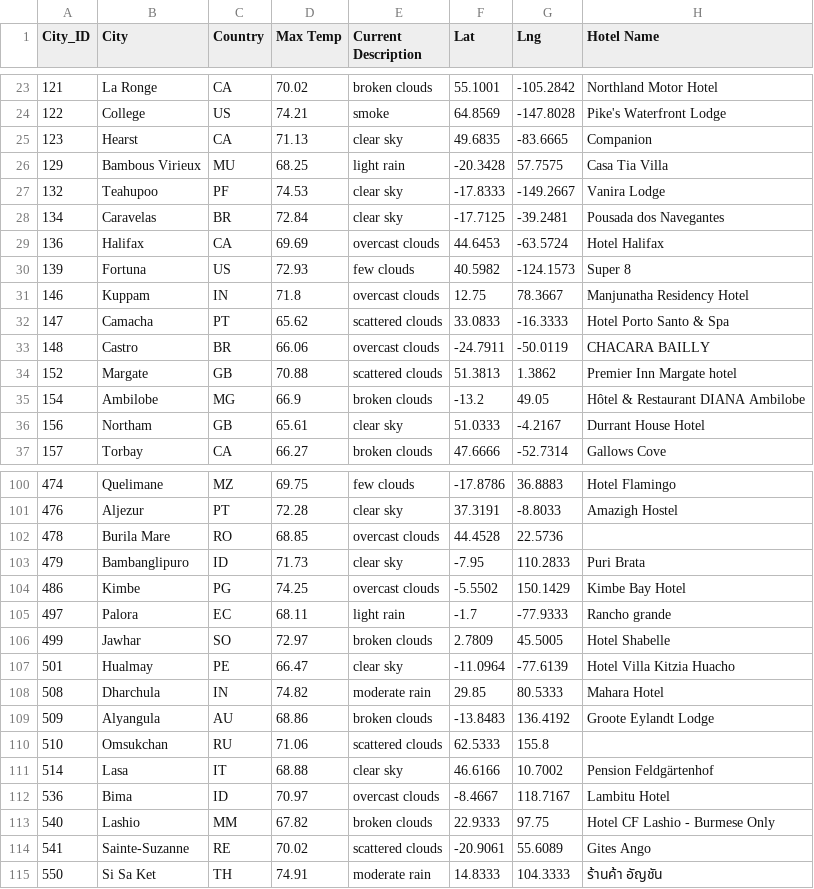
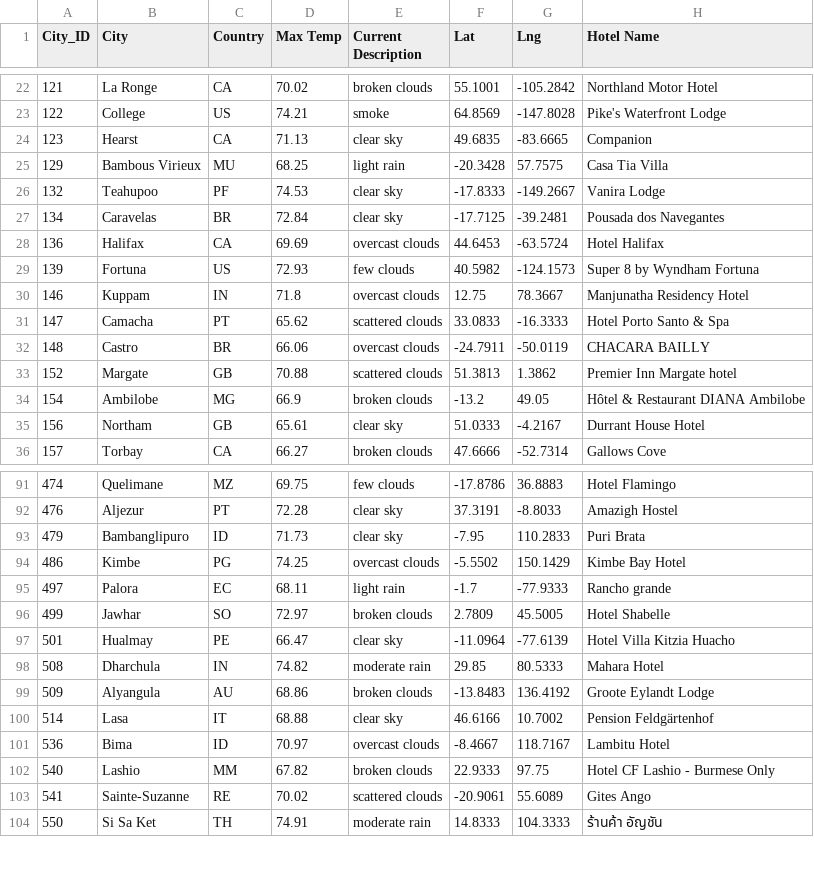
Before and after one commit to yingko123/World_Weather_Analysis, a CSV file: Vacation_Search/WeatherPy_vacation.csv, drawn as a sheet; only a part is shown, gaps mark what is left out; the diff covers the shown part only.

```diff
--- a/Vacation_Search/WeatherPy_vacation.csv
+++ b/Vacation_Search/WeatherPy_vacation.csv
@@ -29,3 +28,3 @@ City_ID,City,Country,Max Temp,Current Description,Lat,Lng,Hotel Name
 136,Halifax,CA,69.69,overcast clouds,44.6453,-63.5724,Hotel Halifax
-139,Fortuna,US,72.93,few clouds,40.5982,-124.1573,Super 8
+139,Fortuna,US,72.93,few clouds,40.5982,-124.1573,Super 8 by Wyndham Fortuna
 146,Kuppam,IN,71.8,overcast clouds,12.75,78.3667,Manjunatha Residency Hotel
@@ -101,3 +92,2 @@ City_ID,City,Country,Max Temp,Current Description,Lat,Lng,Hotel Name
 476,Aljezur,PT,72.28,clear sky,37.3191,-8.8033,Amazigh Hostel
-478,Burila Mare,RO,68.85,overcast clouds,44.4528,22.5736,
 479,Bambanglipuro,ID,71.73,clear sky,-7.95,110.2833,Puri Brata
@@ -109,3 +99,2 @@ City_ID,City,Country,Max Temp,Current Description,Lat,Lng,Hotel Name
 509,Alyangula,AU,68.86,broken clouds,-13.8483,136.4192,Groote Eylandt Lodge
-510,Omsukchan,RU,71.06,scattered clouds,62.5333,155.8,
 514,Lasa,IT,68.88,clear sky,46.6166,10.7002,Pension Feldgärtenhof
```
Also changed, not shown: 9 removed rows elsewhere in this file.
